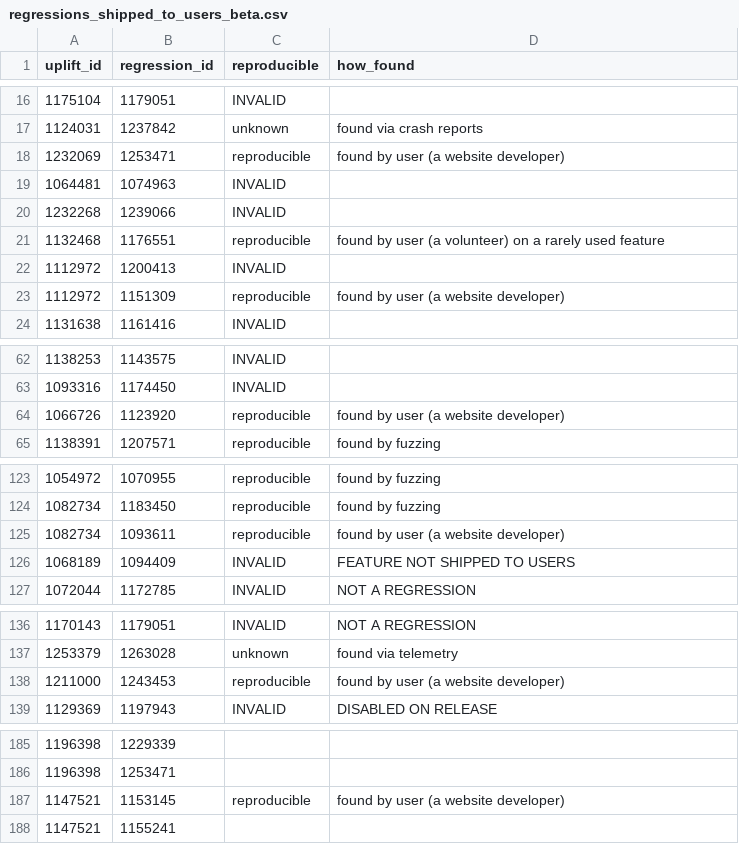
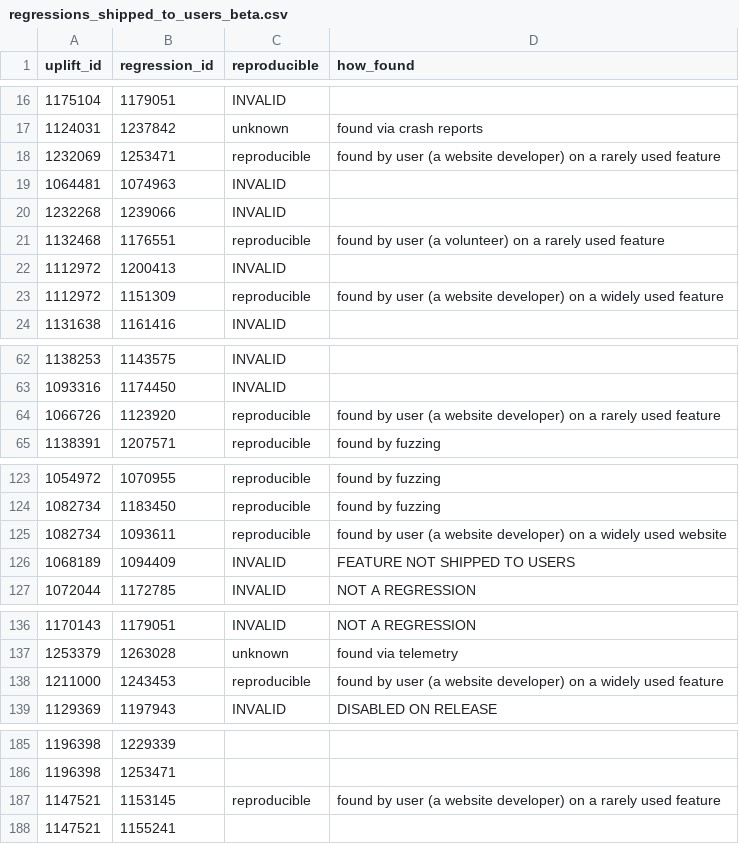
Before and after one commit to marco-c/uplift-analysis, a CSV file: manual_classification/regressions_shipped_to_users_beta.csv, drawn as a sheet; only a part is shown, gaps mark what is left out.

Commit message:
Add widely/rarely to website developer how found

```diff
--- a/manual_classification/regressions_shipped_to_users_beta.csv
+++ b/manual_classification/regressions_shipped_to_users_beta.csv
@@ -17,3 +17,3 @@ uplift_id,regression_id,reproducible,how_found
 1124031,1237842,unknown,found via crash reports
-1232069,1253471,reproducible,found by user (a website developer)
+1232069,1253471,reproducible,found by user (a website developer) on a rarely used feature
 1064481,1074963,INVALID,
@@ -22,3 +22,3 @@ uplift_id,regression_id,reproducible,how_found
 1112972,1200413,INVALID,
-1112972,1151309,reproducible,found by user (a website developer)
+1112972,1151309,reproducible,found by user (a website developer) on a widely used feature
 1131638,1161416,INVALID,
@@ -63,3 +63,3 @@ uplift_id,regression_id,reproducible,how_found
 1093316,1174450,INVALID,
-1066726,1123920,reproducible,found by user (a website developer)
+1066726,1123920,reproducible,found by user (a website developer) on a rarely used feature
 1138391,1207571,reproducible,found by fuzzing
@@ -124,3 +124,3 @@ uplift_id,regression_id,reproducible,how_found
 1082734,1183450,reproducible,found by fuzzing
-1082734,1093611,reproducible,found by user (a website developer)
+1082734,1093611,reproducible,found by user (a website developer) on a widely used website
 1068189,1094409,INVALID,FEATURE NOT SHIPPED TO USERS
@@ -137,3 +137,3 @@ uplift_id,regression_id,reproducible,how_found
 1253379,1263028,unknown,found via telemetry
-1211000,1243453,reproducible,found by user (a website developer)
+1211000,1243453,reproducible,found by user (a website developer) on a widely used feature
 1129369,1197943,INVALID,DISABLED ON RELEASE
@@ -186,3 +186,3 @@ uplift_id,regression_id,reproducible,how_found
 1196398,1253471,,
-1147521,1153145,reproducible,found by user (a website developer)
+1147521,1153145,reproducible,found by user (a website developer) on a rarely used feature
 1147521,1155241,,
```
Also changed, not shown: manual_classification/regressions_shipped_to_users_release.csv.
